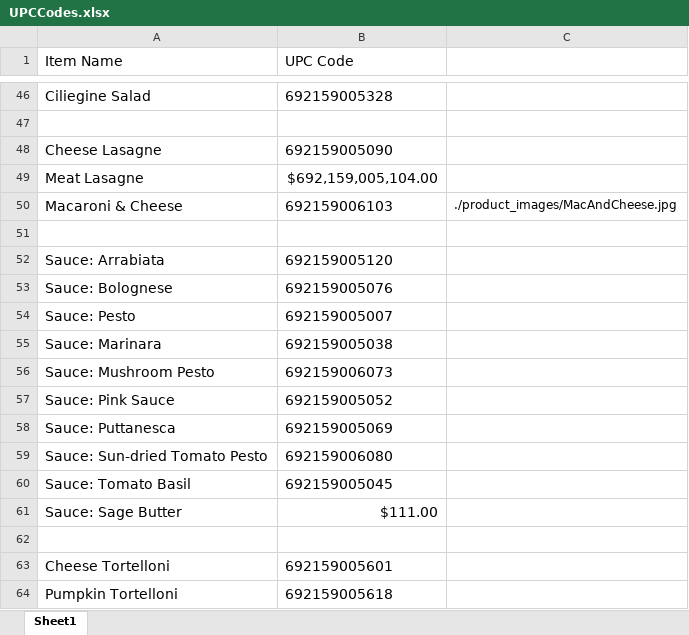
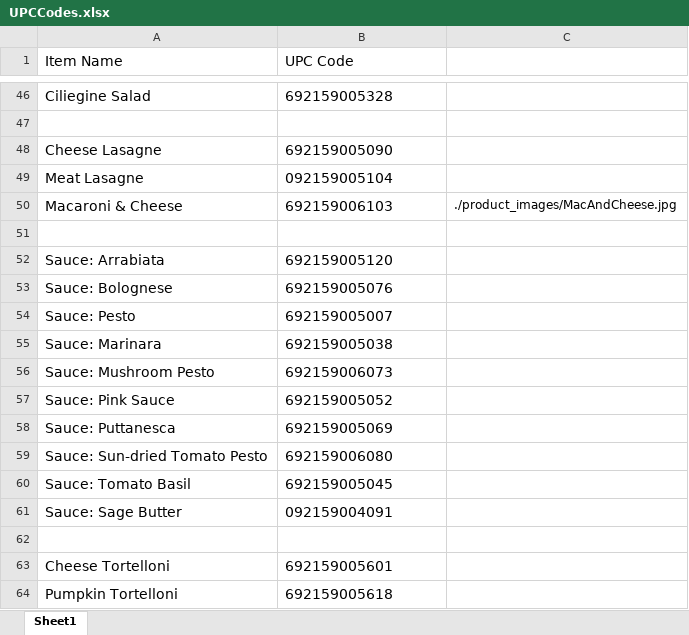
Before and after one commit to draffetto2024/raffettosBlueSystemAddons, an Excel workbook: CopyPastePackSrc/UPCCodes.xlsx, sheet Sheet1, drawn as a sheet; only a part is shown, gaps mark what is left out; values as stored, in another font and other column widths than the file's, no borders; the diff names each change by its address in the sheet, - before the commit and + after, or states it on an @@ line.

```diff
--- a/CopyPastePackSrc/UPCCodes.xlsx (sheet Sheet1)
+++ b/CopyPastePackSrc/UPCCodes.xlsx (sheet Sheet1)
-B49 (UPC Code): $692,159,005,104.00
+B49 (UPC Code): 092159005104
-B61 (UPC Code): $111.00
+B61 (UPC Code): 092159004091
```
Also changed, not shown: 4 other files.
